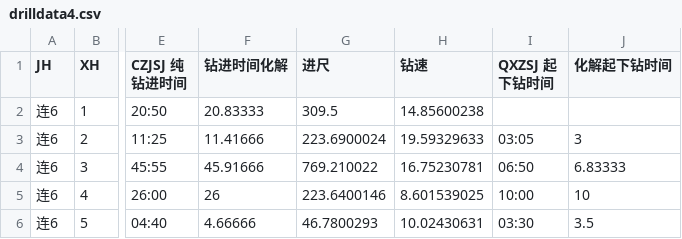
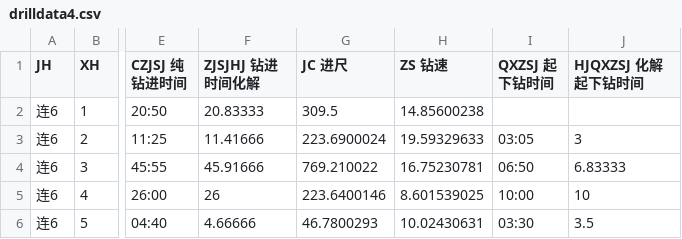
Before and after one commit to DrXuHaHa37/Python, a CSV file: machineLearning/dataSet/drillData_CSV/drilldata4.csv, drawn as a sheet; only a part is shown, gaps mark what is left out; the diff names each change by its address in the sheet, - before the commit and + after, or states it on an @@ line.

```diff
--- a/machineLearning/dataSet/drillData_CSV/drilldata4.csv
+++ b/machineLearning/dataSet/drillData_CSV/drilldata4.csv
-F1: 钻进时间化解
+F1: ZJSJHJ 钻进时间化解
-G1: 进尺
+G1: JC 进尺
-H1: 钻速
+H1: ZS 钻速
-J1: 化解起下钻时间
+J1: HJQXZSJ 化解起下钻时间
```
Also changed, not shown: machineLearning/dataSet/drillData_CSV/drilldata1_1.csv, machineLearning/dataSet/drillData_CSV/drilldata1_2.csv, 4 other files.
